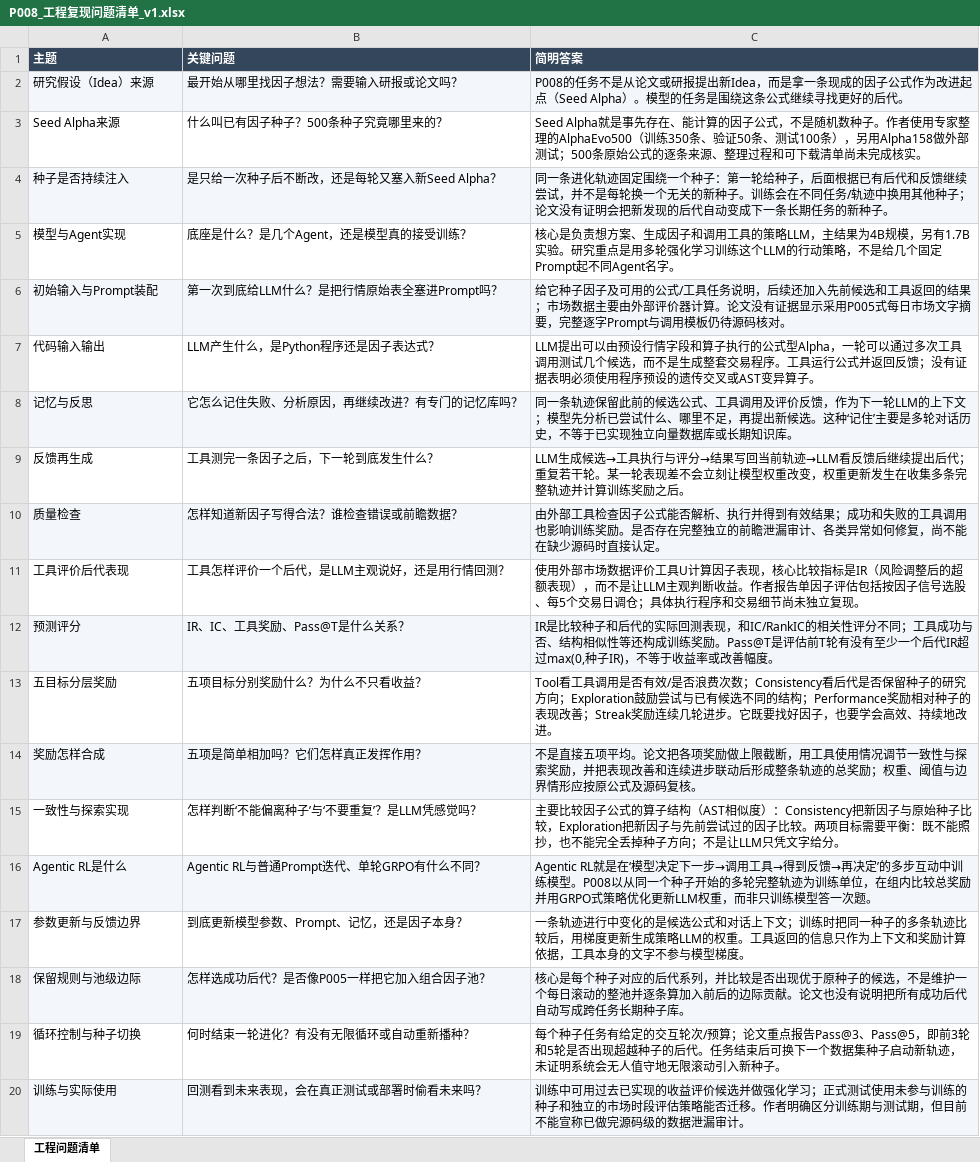
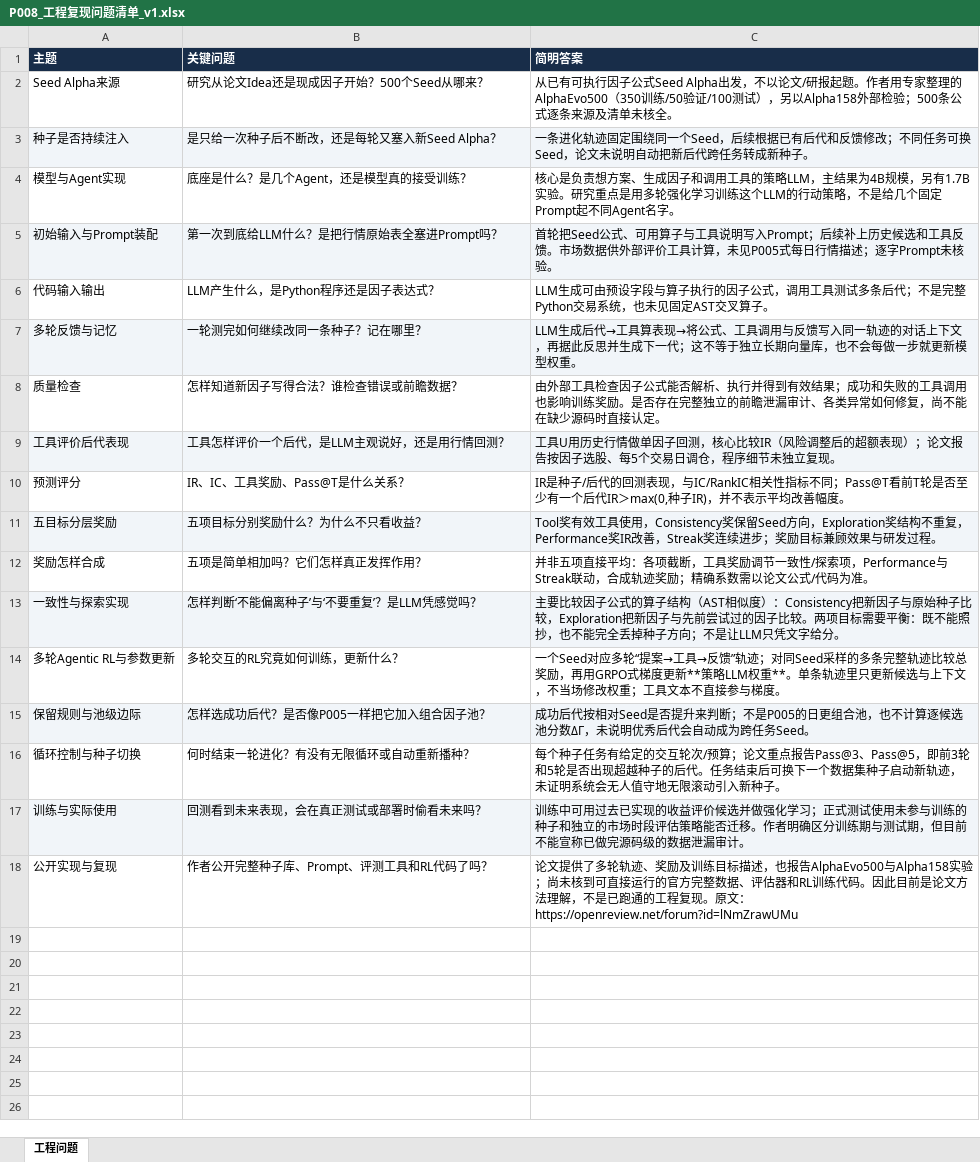
Before and after one commit to epshoron/JXwork, an Excel workbook: papers/P008/P008_工程复现问题清单_v1.xlsx, sheet 工程问题, drawn as a sheet; only a part is shown; the shorter side is filled out with more unchanged rows; values as stored, in another font and other column widths than the file's, no borders; removed rows and columns are numbered as before the commit, all else as after; the diff names each change by its address in the sheet, - before the commit and + after, or states it on an @@ line.

Commit message:
Sync refined P006–P010 engineering XLSX and add missing P009 workbook

```diff
--- a/papers/P008/P008_工程复现问题清单_v1.xlsx (sheet 工程问题)
+++ b/papers/P008/P008_工程复现问题清单_v1.xlsx (sheet 工程问题)
-sheet tab: 工程问题清单
+sheet tab: 工程问题
-A1:C1 fill: #34465B
+A1:C1 fill: #182D49
-row 2: 研究假设（Idea）来源 | 最开始从哪里找因子想法？需要输入研报或论文吗？ | P008的任务不是从论文或研报提出新Idea，而是拿一条现成的因子公式作为改进起点（Seed Alpha）。模型的任务是围绕这条公式继续寻找更好的后代。
-B2 (关键问题): 什么叫已有因子种子？500条种子究竟哪里来的？
+B2 (关键问题): 研究从论文Idea还是现成因子开始？500个Seed从哪来？
-C2 (简明答案): Seed Alpha就是事先存在、能计算的因子公式，不是随机数种子。作者使用专家整理的AlphaEvo500（训练350条、验证50条、测试100条），另用Alpha158做外部测试；500条原始公式的逐条来源、整理过程和可下载清单尚未完成核实。
+C2 (简明答案): 从已有可执行因子公式Seed Alpha出发，不以论文/研报起题。作者用专家整理的AlphaEvo500（350训练/50验证/100测试），另以Alpha158外部检验；500条公式逐条来源及清单未核全。
-C3 (简明答案): 同一条进化轨迹固定围绕一个种子：第一轮给种子，后面根据已有后代和反馈继续尝试，并不是每轮换一个无关的新种子。训练会在不同任务/轨迹中换用其他种子；论文没有证明会把新发现的后代自动变成下一条长期任务的新种子。
+C3 (简明答案): 一条进化轨迹固定围绕同一个Seed，后续根据已有后代和反馈修改；不同任务可换Seed，论文未说明自动把新后代跨任务转成新种子。
-C5 (简明答案): 给它种子因子及可用的公式/工具任务说明，后续还加入先前候选和工具返回的结果；市场数据主要由外部评价器计算。论文没有证据显示采用P005式每日市场文字摘要，完整逐字Prompt与调用模板仍待源码核对。
+C5 (简明答案): 首轮把Seed公式、可用算子与工具说明写入Prompt；后续补上历史候选和工具反馈。市场数据供外部评价工具计算，未见P005式每日行情描述；逐字Prompt未核验。
-C6 (简明答案): LLM提出可以由预设行情字段和算子执行的公式型Alpha，一轮可以通过多次工具调用测试几个候选，而不是生成整套交易程序。工具运行公式并返回反馈；没有证据表明必须使用程序预设的遗传交叉或AST变异算子。
+C6 (简明答案): LLM生成可由预设字段与算子执行的因子公式，调用工具测试多条后代；不是完整Python交易系统，也未见固定AST交叉算子。
-row 8: 记忆与反思 | 它怎么记住失败、分析原因，再继续改进？有专门的记忆库吗？ | 同一条轨迹保留此前的候选公式、工具调用及评价反馈，作为下一轮LLM的上下文；模型先分析已尝试什么、哪里不足，再提出新候选。这种‘记住’主要是多轮对话历史，不等于已实现独立向量数据库或长期知识库。
-row 9: 反馈再生成 | 工具测完一条因子之后，下一轮到底发生什么？ | LLM生成候选→工具执行与评分→结果写回当前轨迹→LLM看反馈后继续提出后代；重复若干轮。某一轮表现差不会立刻让模型权重改变，权重更新发生在收集多条完整轨迹并计算训练奖励之后。
+row 7: 多轮反馈与记忆 | 一轮测完如何继续改同一条种子？记在哪里？ | LLM生成后代→工具算表现→将公式、工具调用与反馈写入同一轨迹的对话上下文，再据此反思并生成下一代；这不等于独立长期向量库，也不会每做一步就更新模型权重。
-A8:C8 fill: #F3F6FA
+A8:C8 fill: none
-A9:C9 fill: none
+A9:C9 fill: #F1F5F9
-C9 (简明答案): 使用外部市场数据评价工具U计算因子表现，核心比较指标是IR（风险调整后的超额表现），而不是让LLM主观判断收益。作者报告单因子评估包括按因子信号选股、每5个交易日调仓；具体执行程序和交易细节尚未独立复…
+C9 (简明答案): 工具U用历史行情做单因子回测，核心比较IR（风险调整后的超额表现）；论文报告按因子选股、每5个交易日调仓，程序细节未独立复…
-A10:C10 fill: #F3F6FA
+A10:C10 fill: none
-C10 (简明答案): IR是比较种子和后代的实际回测表现，和IC/RankIC的相关性评分不同；工具成功与否、结构相似性等还构成训练奖励。Pass@T是评估前T轮有没有至少一个后代IR超过max(0,种子IR)，不等于收益率或改善幅度…
+C10 (简明答案): IR是种子/后代的回测表现，与IC/RankIC相关性指标不同；Pass@T看前T轮是否至少有一个后代IR＞max(0,种子IR)，并不表示平均改善幅度…
-A11:C11 fill: none
+A11:C11 fill: #F1F5F9
-C11 (简明答案): Tool看工具调用是否有效/是否浪费次数；Consistency看后代是否保留种子的研究方向；Exploration鼓励尝试与已有候选不同的结构；Performance奖励相对种子的表现改善；Streak奖励连续几轮进步。它既要找好因子，也要学会高效、持续地改进。
+C11 (简明答案): Tool奖有效工具使用，Consistency奖保留Seed方向，Exploration奖结构不重复，Performance奖IR改善，Streak奖连续进步；奖励目标兼顾效果与研发过程。
-A12:C12 fill: #F3F6FA
+A12:C12 fill: none
-C12 (简明答案): 不是直接五项平均。论文把各项奖励做上限截断，用工具使用情况调节一致性与探索奖励，并把表现改善和连续进步联动后形成整条轨迹的总奖励；权重、阈值与边界情形应按原公式及源码复核。
+C12 (简明答案): 并非五项直接平均：各项截断，工具奖励调节一致性/探索项，Performance与Streak联动，合成轨迹奖励；精确系数需以论文公式/代码为准。
-A13:C13 fill: none
+A13:C13 fill: #F1F5F9
-row 16: Agentic RL是什么 | Agentic RL与普通Prompt迭代、单轮GRPO有什么不同？ | Agentic RL就是在‘模型决定下一步→调用工具→得到反馈→再决定’的多步互动中训练模型。P008以从同一个种子开始的多轮完整轨迹为训练单位，在组内比较总奖励并用GRPO式策略优化更新LLM权重，而非只训练模型答一次题。
-row 17: 参数更新与反馈边界 | 到底更新模型参数、Prompt、记忆，还是因子本身？ | 一条轨迹进行中变化的是候选公式和对话上下文；训练时把同一种子的多条轨迹比较后，用梯度更新生成策略LLM的权重。工具返回的信息只作为上下文和奖励计算依据，工具本身的文字不参与模型梯度。
+row 14: 多轮Agentic RL与参数更新 | 多轮交互的RL究竟如何训练，更新什么？ | 一个Seed对应多轮“提案→工具→反馈”轨迹；对同Seed采样的多条完整轨迹比较总奖励，再用GRPO式梯度更新**策略LLM权重**。单条轨迹里只更新候选与上下文，不当场修改权重；工具文本不直接参与梯度。
-C15 (简明答案): 核心是每个种子对应的后代系列，并比较是否出现优于原种子的候选，不是维护一个每日滚动的整池并逐条算加入前后的边际贡献。论文也没有说明把所有成功后代自动写成跨任务长期种子库。
+C15 (简明答案): 成功后代按相对Seed是否提升来判断；不是P005的日更组合池，也不计算逐候选池分数ΔΓ，未说明优秀后代会自动成为跨任务Seed。
```
Also changed, not shown: papers/P006/P006_工程复现问题清单_v1.xlsx, papers/P007/P007_工程复现问题清单_v1.xlsx, 2 other files.
